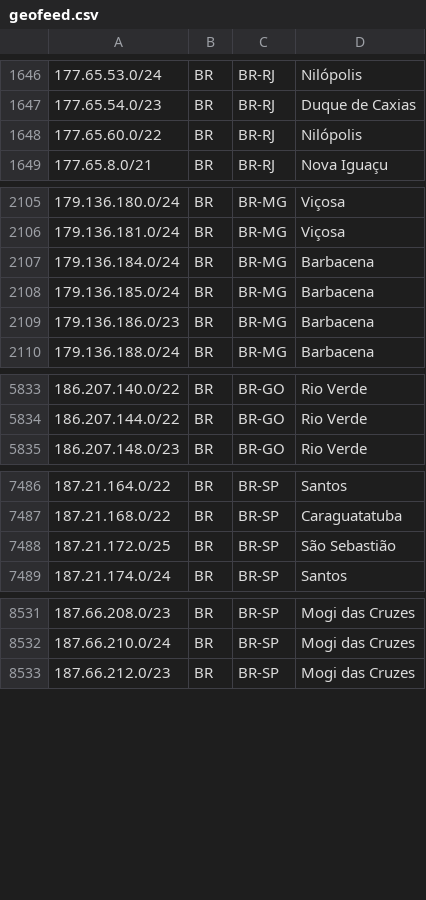
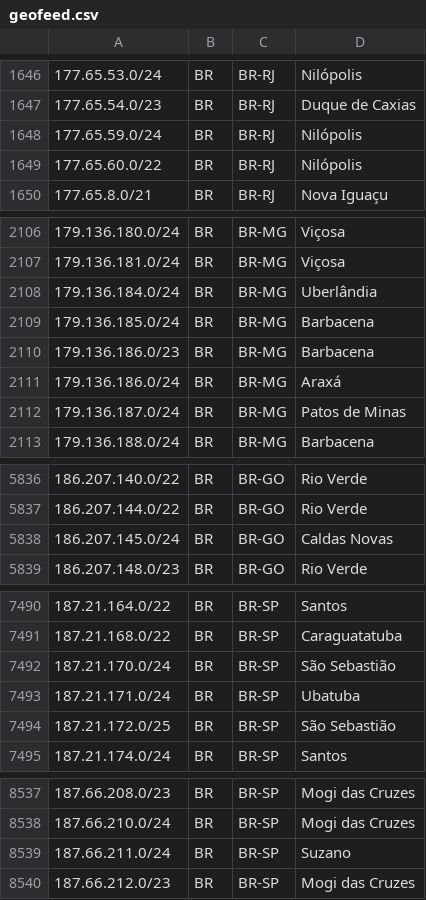
Before and after one commit to rtanajura/geofeed, a CSV file: geofeed.csv, drawn as a sheet; only a part is shown, gaps mark what is left out; the diff covers the shown part only.

Commit message:
Update geofeed.csv
Insert IPv4 20240528

```diff
--- a/geofeed.csv
+++ b/geofeed.csv
@@ -1647,2 +1647,3 @@
 177.65.54.0/23,BR,BR-RJ,Duque de Caxias,
+177.65.59.0/24,BR,BR-RJ,Nilópolis,
 177.65.60.0/22,BR,BR-RJ,Nilópolis,
@@ -2106,5 +2107,7 @@
 179.136.181.0/24,BR,BR-MG,Viçosa,
-179.136.184.0/24,BR,BR-MG,Barbacena,
+179.136.184.0/24,BR,BR-MG,Uberlândia,
 179.136.185.0/24,BR,BR-MG,Barbacena,
 179.136.186.0/23,BR,BR-MG,Barbacena,
+179.136.186.0/24,BR,BR-MG,Araxá,
+179.136.187.0/24,BR,BR-MG,Patos de Minas,
 179.136.188.0/24,BR,BR-MG,Barbacena,
@@ -5834,2 +5837,3 @@
 186.207.144.0/22,BR,BR-GO,Rio Verde,
+186.207.145.0/24,BR,BR-GO,Caldas Novas,
 186.207.148.0/23,BR,BR-GO,Rio Verde,
@@ -7487,2 +7491,4 @@
 187.21.168.0/22,BR,BR-SP,Caraguatatuba,
+187.21.170.0/24,BR,BR-SP,São Sebastião,
+187.21.171.0/24,BR,BR-SP,Ubatuba,
 187.21.172.0/25,BR,BR-SP,São Sebastião,
@@ -8532,2 +8538,3 @@
 187.66.210.0/24,BR,BR-SP,Mogi das Cruzes,
+187.66.211.0/24,BR,BR-SP,Suzano,
 187.66.212.0/23,BR,BR-SP,Mogi das Cruzes,
```
Also changed, not shown: 1 added row and 3 edited cells elsewhere in this file.
